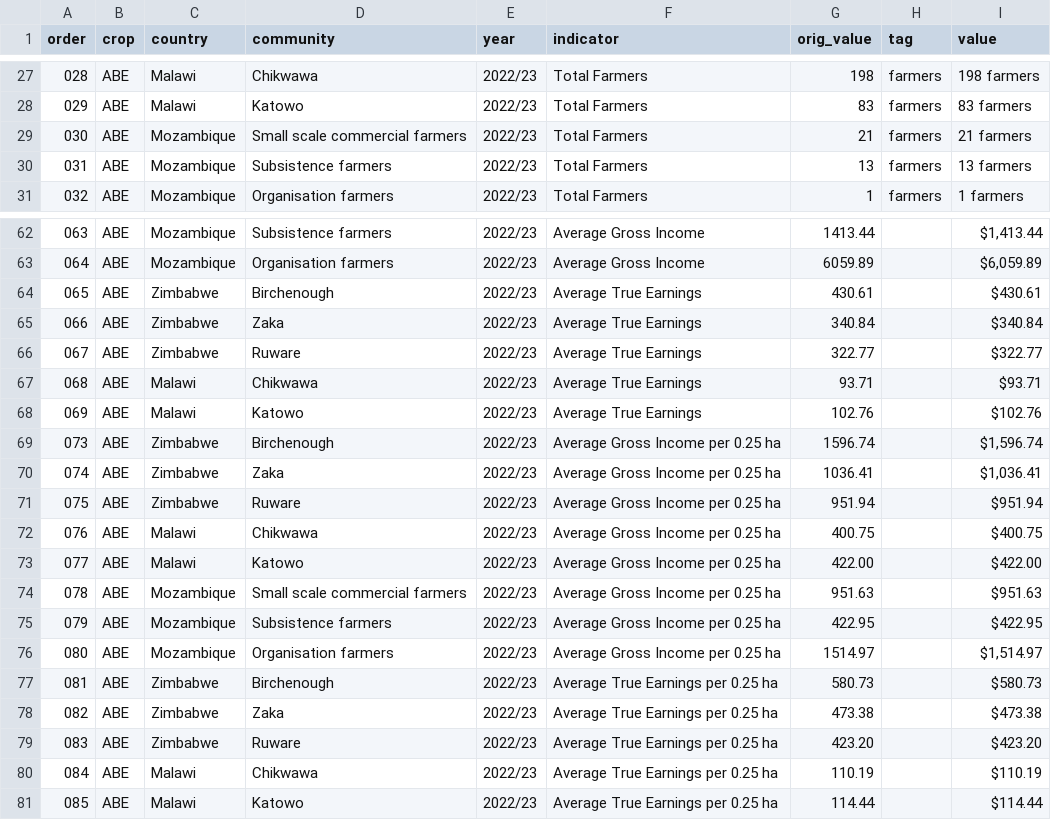
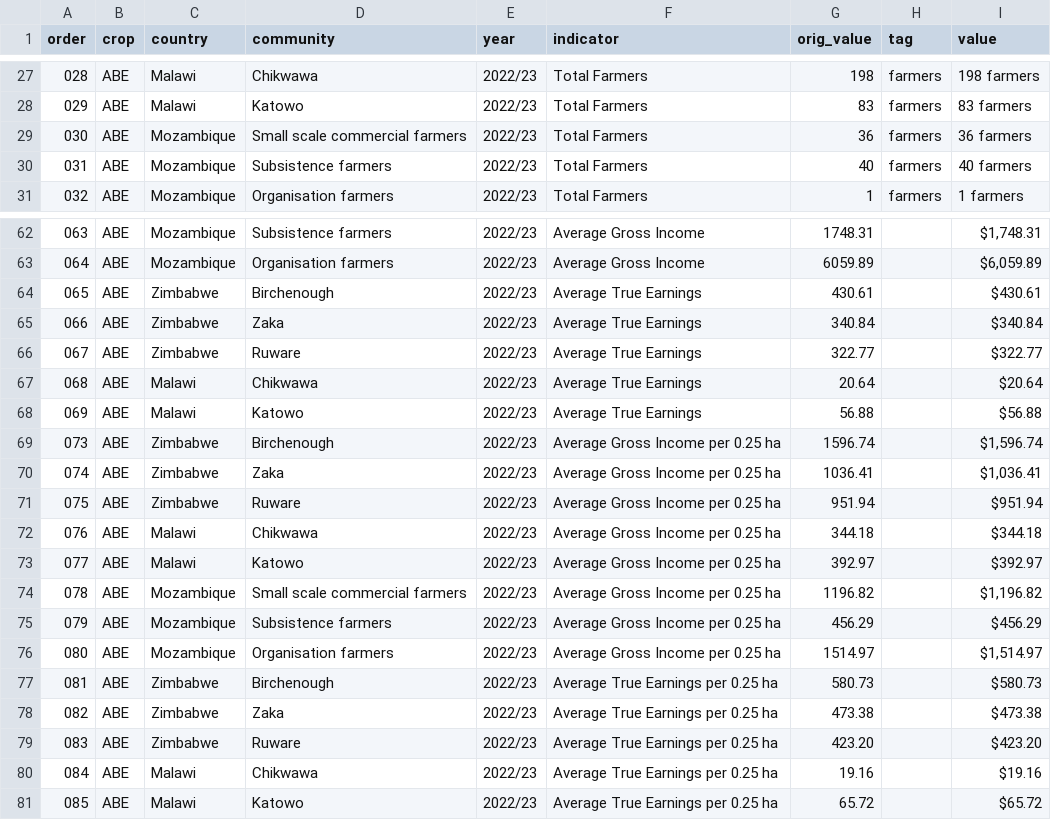
Before and after one commit to OpenUpSA/perifarms, a CSV file: src/data/country-comparisons.csv, drawn as a sheet; only a part is shown, gaps mark what is left out; the diff covers the shown part only.

```diff
--- a/src/data/country-comparisons.csv
+++ b/src/data/country-comparisons.csv
@@ -28,4 +28,4 @@ order,crop,country,community,year,indicator,orig_value,tag,value
 029,ABE,Malawi,Katowo,2022/23,Total Farmers,83,farmers,83 farmers
-030,ABE,Mozambique,Small scale commercial farmers,2022/23,Total Farmers,21,farmers,21 farmers
-031,ABE,Mozambique,Subsistence farmers,2022/23,Total Farmers,13,farmers,13 farmers
+030,ABE,Mozambique,Small scale commercial farmers,2022/23,Total Farmers,36,farmers,36 farmers
+031,ABE,Mozambique,Subsistence farmers,2022/23,Total Farmers,40,farmers,40 farmers
 032,ABE,Mozambique,Organisation farmers,2022/23,Total Farmers,1,farmers,1 farmers
@@ -62,2 +62,2 @@ order,crop,country,community,year,indicator,orig_value,tag,value
-063,ABE,Mozambique,Subsistence farmers,2022/23,Average Gross Income,1413.44,,"$1,413.44 "
+063,ABE,Mozambique,Subsistence farmers,2022/23,Average Gross Income,1748.31,,"$1,748.31 "
 064,ABE,Mozambique,Organisation farmers,2022/23,Average Gross Income,6059.89,,"$6,059.89 "
@@ -66,4 +66,4 @@ order,crop,country,community,year,indicator,orig_value,tag,value
 067,ABE,Zimbabwe,Ruware,2022/23,Average True Earnings,322.77,,$322.77
-068,ABE,Malawi,Chikwawa,2022/23,Average True Earnings,93.71,,$93.71
-069,ABE,Malawi,Katowo,2022/23,Average True Earnings,102.76,,$102.76
+068,ABE,Malawi,Chikwawa,2022/23,Average True Earnings,20.64,,$20.64
+069,ABE,Malawi,Katowo,2022/23,Average True Earnings,56.88,,$56.88
 073,ABE,Zimbabwe,Birchenough,2022/23,Average Gross Income per 0.25 ha,1596.74,,"$1,596.74 "
@@ -71,6 +71,6 @@ order,crop,country,community,year,indicator,orig_value,tag,value
 075,ABE,Zimbabwe,Ruware,2022/23,Average Gross Income per 0.25 ha,951.94,,$951.94
-076,ABE,Malawi,Chikwawa,2022/23,Average Gross Income per 0.25 ha,400.75,,$400.75
-077,ABE,Malawi,Katowo,2022/23,Average Gross Income per 0.25 ha,422.00,,$422.00
-078,ABE,Mozambique,Small scale commercial farmers,2022/23,Average Gross Income per 0.25 ha,951.63,,$951.63
-079,ABE,Mozambique,Subsistence farmers,2022/23,Average Gross Income per 0.25 ha,422.95,,$422.95
+076,ABE,Malawi,Chikwawa,2022/23,Average Gross Income per 0.25 ha,344.18,,$344.18
+077,ABE,Malawi,Katowo,2022/23,Average Gross Income per 0.25 ha,392.97,,$392.97
+078,ABE,Mozambique,Small scale commercial farmers,2022/23,Average Gross Income per 0.25 ha,1196.82,,"$1,196.82 "
+079,ABE,Mozambique,Subsistence farmers,2022/23,Average Gross Income per 0.25 ha,456.29,,$456.29
 080,ABE,Mozambique,Organisation farmers,2022/23,Average Gross Income per 0.25 ha,1514.97,,"$1,514.97 "
@@ -79,3 +79,3 @@ order,crop,country,community,year,indicator,orig_value,tag,value
 083,ABE,Zimbabwe,Ruware,2022/23,Average True Earnings per 0.25 ha,423.20,,$423.20
-084,ABE,Malawi,Chikwawa,2022/23,Average True Earnings per 0.25 ha,110.19,,$110.19
-085,ABE,Malawi,Katowo,2022/23,Average True Earnings per 0.25 ha,114.44,,$114.44
+084,ABE,Malawi,Chikwawa,2022/23,Average True Earnings per 0.25 ha,19.16,,$19.16
+085,ABE,Malawi,Katowo,2022/23,Average True Earnings per 0.25 ha,65.72,,$65.72
```
Also changed, not shown: 70 edited cells elsewhere in this file, src/data/charts.csv, src/data/extra-charts.csv, 4 other files.
